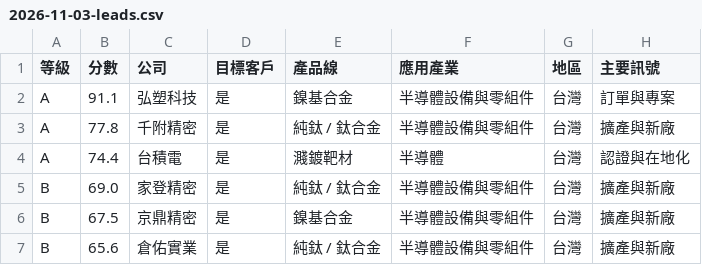
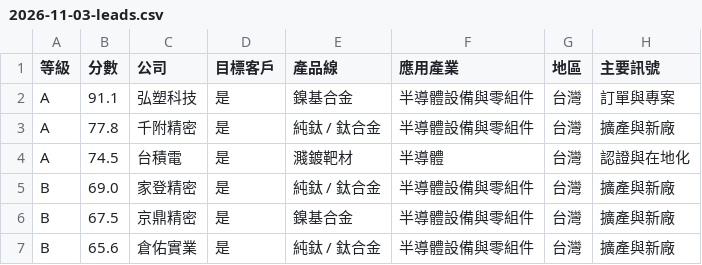
Before and after one commit to frk618-ship-it/claude, a CSV file: reports/leads/segments/tw_semi_equipment/2026-11-03-leads.csv, drawn as a sheet; only a part is shown; the diff covers the shown part only; the diff names each change by its address in the sheet, - before the commit and + after, or states it on an @@ line.

```diff
--- a/reports/leads/segments/tw_semi_equipment/2026-11-03-leads.csv
+++ b/reports/leads/segments/tw_semi_equipment/2026-11-03-leads.csv
-B4 (分數): 74.4
+B4 (分數): 74.5
```
Also changed, not shown: 2 added rows, 1 removed row and 4 edited cells elsewhere in this file, reports/leads/segments/tw_semi_equipment/2026-11-03-accounts.csv, reports/leads/segments/tw_semi_production/2026-11-03-accounts.csv, 6 other files.
